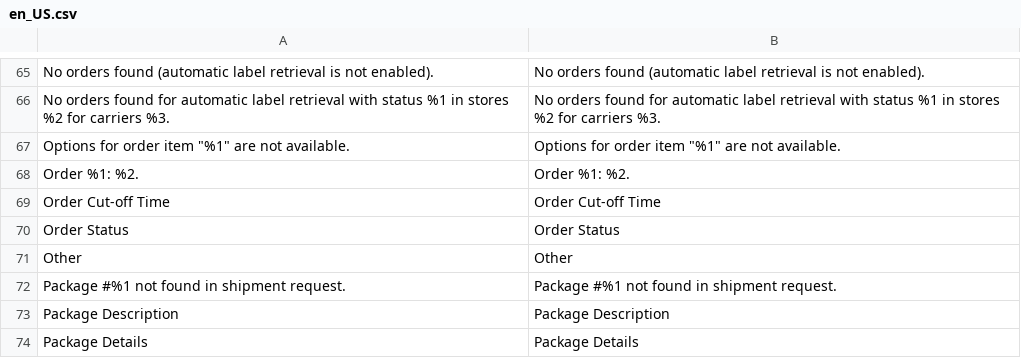
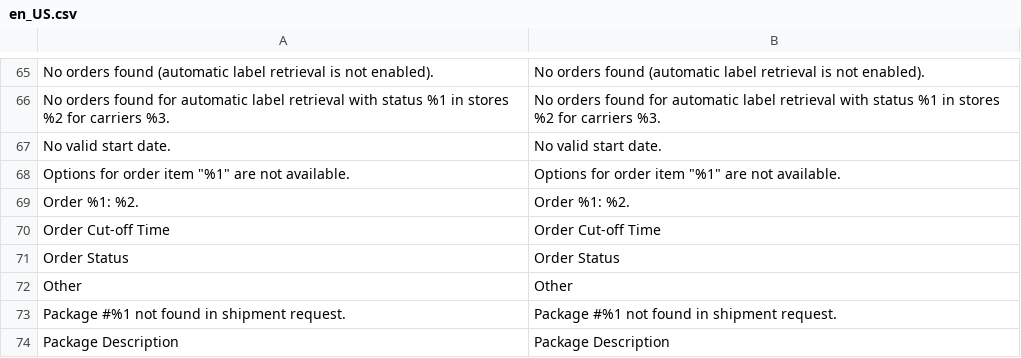
Before and after one commit to netresearch/dhl-module-shipping-core, a CSV file: i18n/en_US.csv, drawn as a sheet; only a part is shown, gaps mark what is left out; the shorter side is filled out with more unchanged rows.

```diff
--- a/i18n/en_US.csv
+++ b/i18n/en_US.csv
@@ -66,2 +66,3 @@
 "No orders found for automatic label retrieval with status %1 in stores %2 for carriers %3.","No orders found for automatic label retrieval with status %1 in stores %2 for carriers %3."
+"No valid start date.","No valid start date."
 "Options for order item ""%1"" are not available.","Options for order item ""%1"" are not available."
```
Also changed, not shown: i18n/de_DE.csv, 14 other files.
